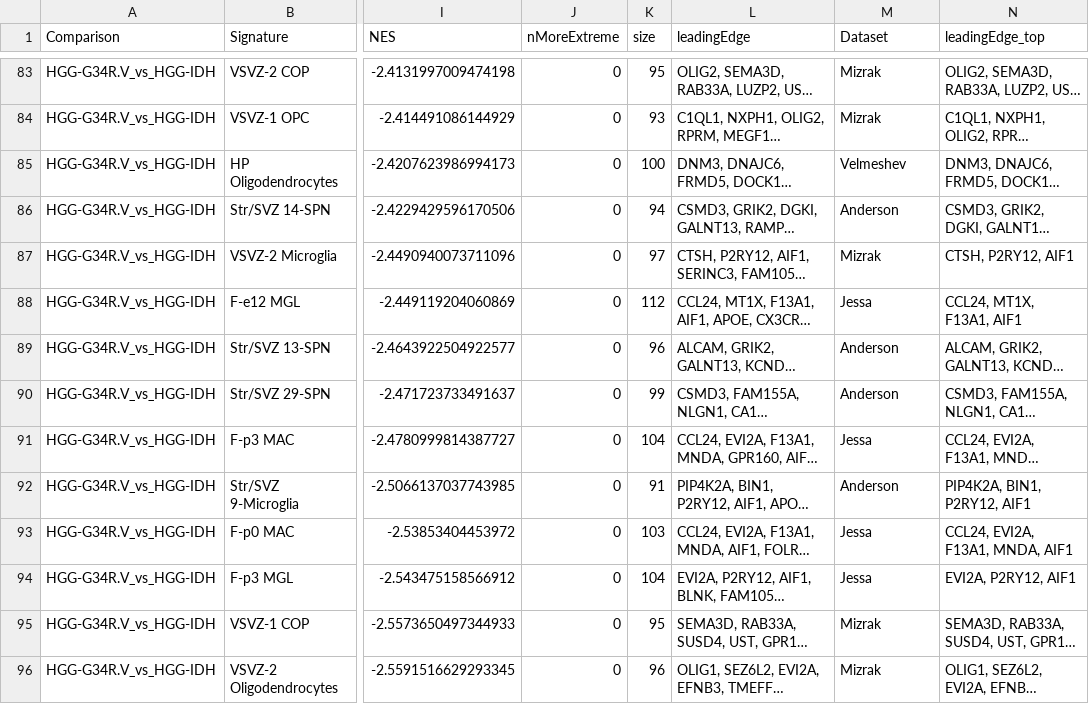
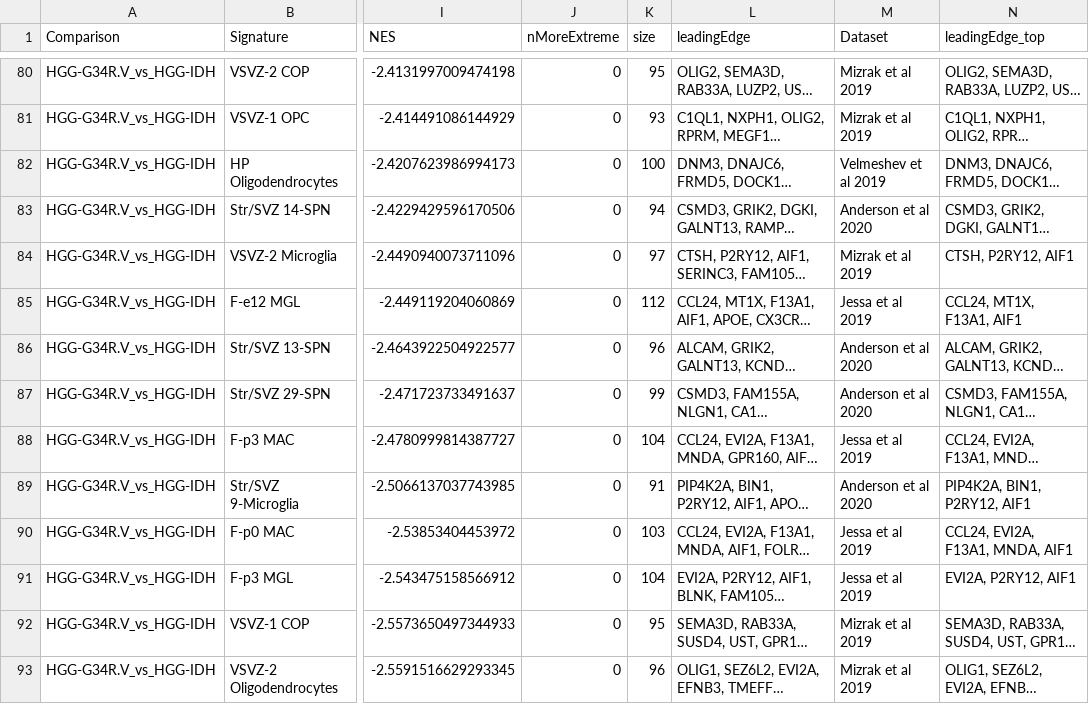
Before and after one commit to fungenomics/G34-gliomas, a TSV file: bulk/output/02/fgsea_results_padj<0.01_IDH_top_le.tsv, drawn as a sheet; only a part is shown, gaps mark what is left out; long unchanged cells end in …; addresses are those after the commit; the diff covers the shown part only; the diff names each change by its address in the sheet, - before the commit and + after, or states it on an @@ line.

```diff
--- a/bulk/output/02/fgsea_results_padj<0.01_IDH_top_le.tsv
+++ b/bulk/output/02/fgsea_results_padj<0.01_IDH_top_le.tsv
-M80:M81 (Dataset): Mizrak
+M80:M81 (Dataset): Mizrak et al 2019
-M82 (Dataset): Velmeshev
+M82 (Dataset): Velmeshev et al 2019
-M83 (Dataset): Anderson
+M83 (Dataset): Anderson et al 2020
-M84 (Dataset): Mizrak
+M84 (Dataset): Mizrak et al 2019
-M85 (Dataset): Jessa
+M85 (Dataset): Jessa et al 2019
-M86:M87 (Dataset): Anderson
+M86:M87 (Dataset): Anderson et al 2020
-M88 (Dataset): Jessa
+M88 (Dataset): Jessa et al 2019
-M89 (Dataset): Anderson
+M89 (Dataset): Anderson et al 2020
-M90:M91 (Dataset): Jessa
+M90:M91 (Dataset): Jessa et al 2019
-M92:M93 (Dataset): Mizrak
+M92:M93 (Dataset): Mizrak et al 2019
```
Also changed, not shown: 3 removed rows and 93 edited cells elsewhere in this file, bulk/output/02/fgsea_df.tsv, 19 other files.
